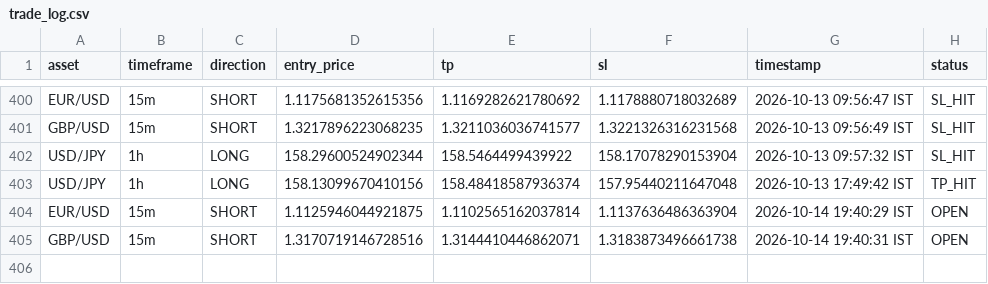
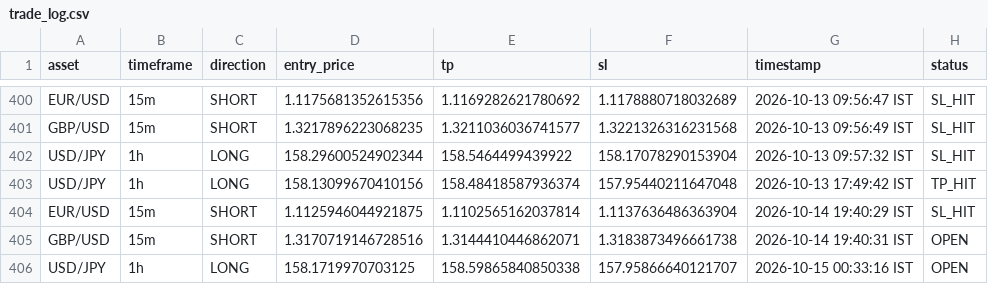
Before and after one commit to deepak3039/ai-trading-scanner, a CSV file: trade_log.csv, drawn as a sheet; only a part is shown, gaps mark what is left out.

```diff
--- a/trade_log.csv
+++ b/trade_log.csv
@@ -403,3 +403,4 @@ USD/JPY,1h,LONG,158.29600524902344,158.5464499439922,158.17078290153904,2026-10-
 USD/JPY,1h,LONG,158.13099670410156,158.48418587936374,157.95440211647048,2026-10-13 17:49:42 IST,TP_HIT
-EUR/USD,15m,SHORT,1.1125946044921875,1.1102565162037814,1.1137636486363904,2026-10-14 19:40:29 IST,OPEN
+EUR/USD,15m,SHORT,1.1125946044921875,1.1102565162037814,1.1137636486363904,2026-10-14 19:40:29 IST,SL_HIT
 GBP/USD,15m,SHORT,1.3170719146728516,1.3144410446862071,1.3183873496661738,2026-10-14 19:40:31 IST,OPEN
+USD/JPY,1h,LONG,158.1719970703125,158.59865840850338,157.95866640121707,2026-10-15 00:33:16 IST,OPEN
```
